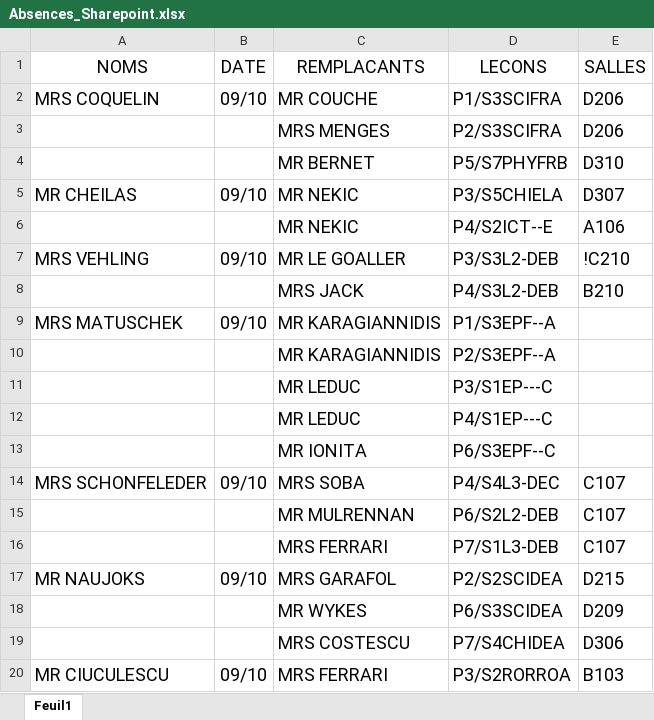
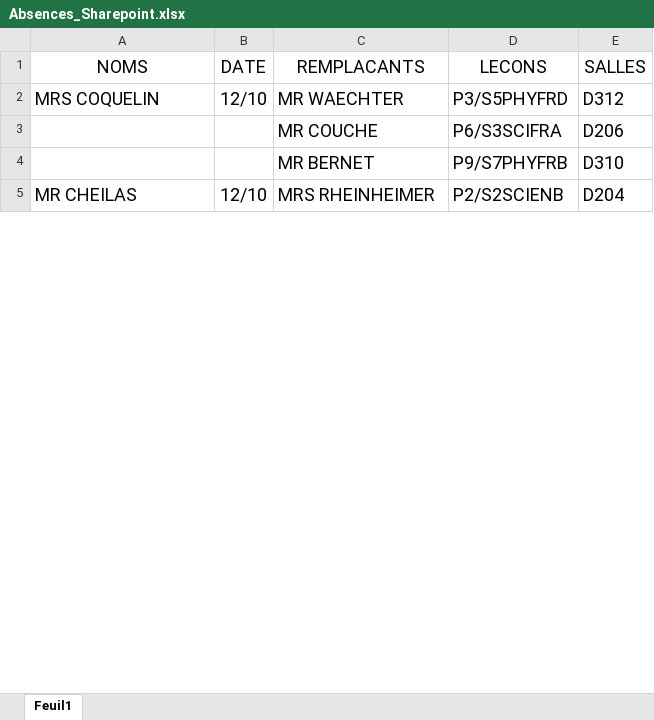
Before and after one commit to MAM-ICT-ADMIN/absences-sec, an Excel workbook: Absences_Sharepoint.xlsx, sheet Feuil1, drawn as a sheet; only a part is shown; values as stored, in another font and other column widths than the file's, no borders; removed rows and columns are numbered as before the commit, all else as after; the diff covers the shown part only; the diff names each change by its address in the sheet, - before the commit and + after, or states it on an @@ line.

Commit message:
MAJ absences 2026-10-09 17:00

```diff
--- a/Absences_Sharepoint.xlsx (sheet Feuil1)
+++ b/Absences_Sharepoint.xlsx (sheet Feuil1)
-B2 (DATE): 09/10
+B2 (DATE): 12/10
-C2 (REMPLACANTS): MR COUCHE
+C2 (REMPLACANTS): MR WAECHTER
-D2 (LECONS): P1/S3SCIFRA
+D2 (LECONS): P3/S5PHYFRD
-E2 (SALLES): D206
+E2 (SALLES): D312
-C3 (REMPLACANTS): MRS MENGES
+C3 (REMPLACANTS): MR COUCHE
-D3 (LECONS): P2/S3SCIFRA
+D3 (LECONS): P6/S3SCIFRA
-D4 (LECONS): P5/S7PHYFRB
+D4 (LECONS): P9/S7PHYFRB
-B5 (DATE): 09/10
+B5 (DATE): 12/10
-C5 (REMPLACANTS): MR NEKIC
+C5 (REMPLACANTS): MRS RHEINHEIMER
-D5 (LECONS): P3/S5CHIELA
+D5 (LECONS): P2/S2SCIENB
-E5 (SALLES): D307
+E5 (SALLES): D204
-row 6:  |  | MR NEKIC | P4/S2ICT--E | A106
-row 7: MRS VEHLING | 09/10 | MR LE GOALLER | P3/S3L2-DEB | !C210
-row 8:  |  | MRS JACK | P4/S3L2-DEB | B210
-row 9: MRS MATUSCHEK | 09/10 | MR KARAGIANNIDIS | P1/S3EPF--A
-row 10:  |  | MR KARAGIANNIDIS | P2/S3EPF--A
-row 11:  |  | MR LEDUC | P3/S1EP---C
-row 12:  |  | MR LEDUC | P4/S1EP---C
-row 13:  |  | MR IONITA | P6/S3EPF--C
-row 14: MRS SCHONFELEDER | 09/10 | MRS SOBA | P4/S4L3-DEC | C107
-row 15:  |  | MR MULRENNAN | P6/S2L2-DEB | C107
-row 16:  |  | MRS FERRARI | P7/S1L3-DEB | C107
-row 17: MR NAUJOKS | 09/10 | MRS GARAFOL | P2/S2SCIDEA | D215
-row 18:  |  | MR WYKES | P6/S3SCIDEA | D209
-row 19:  |  | MRS COSTESCU | P7/S4CHIDEA | D306
-row 20: MR CIUCULESCU | 09/10 | MRS FERRARI | P3/S2RORROA | B103
```
Also changed, not shown: 6 added rows and 21 removed rows elsewhere in this sheet.
